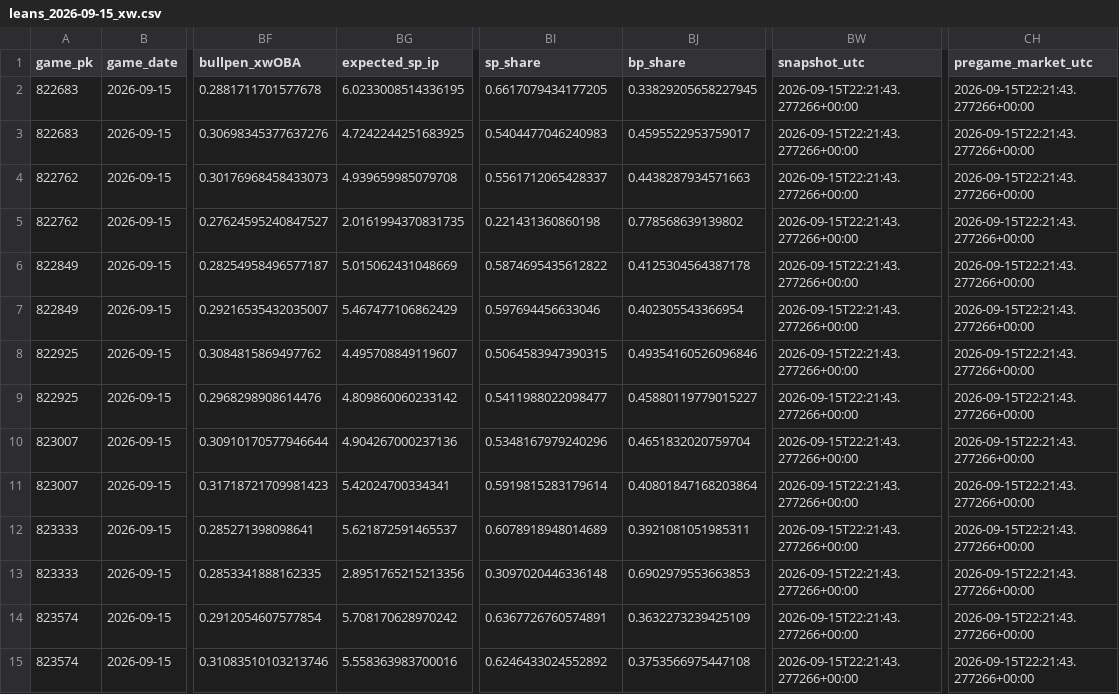
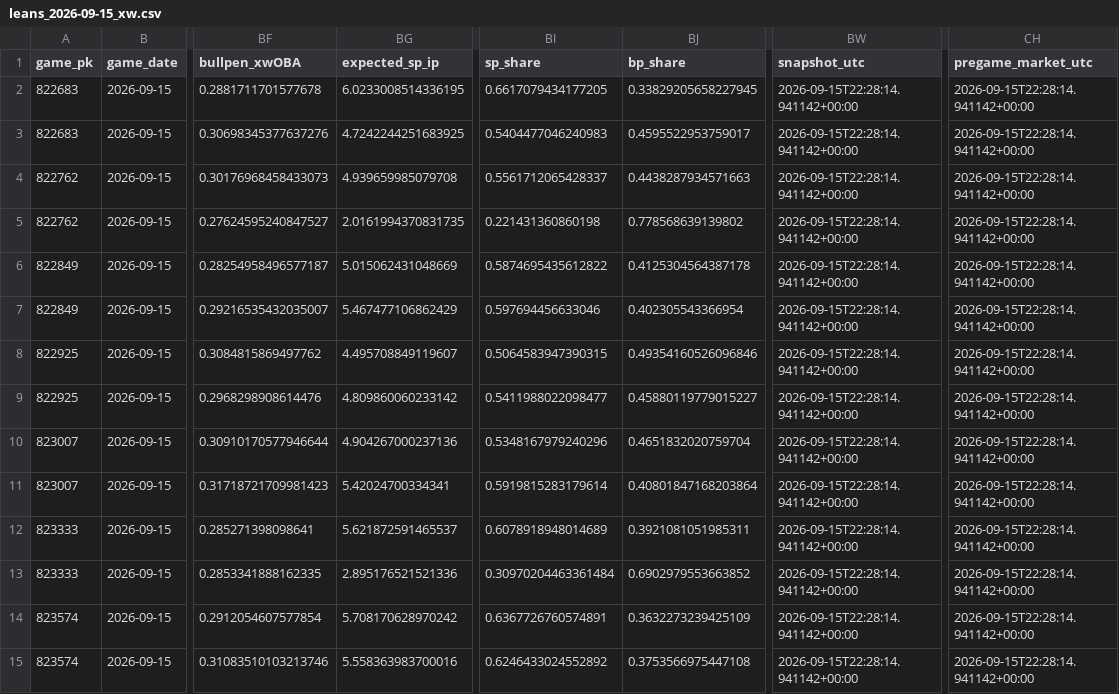
Before and after one commit to Dave356w/Dave356w, a CSV file: data/leans_2026-09-15_xw.csv, drawn as a sheet; only a part is shown, gaps mark what is left out; the diff covers the shown part only; the diff names each change by its address in the sheet, - before the commit and + after, or states it on an @@ line.

```diff
--- a/data/leans_2026-09-15_xw.csv
+++ b/data/leans_2026-09-15_xw.csv
-BW2:BW15 (snapshot_utc): 2026-09-15T22:21:43.277266+00:00
+BW2:BW15 (snapshot_utc): 2026-09-15T22:28:14.941142+00:00
-CH2:CH15 (pregame_market_utc): 2026-09-15T22:21:43.277266+00:00
+CH2:CH15 (pregame_market_utc): 2026-09-15T22:28:14.941142+00:00
-BG13 (expected_sp_ip): 2.8951765215213356
+BG13 (expected_sp_ip): 2.895176521521336
-BI13 (sp_share): 0.3097020446336148
+BI13 (sp_share): 0.30970204463361484
-BJ13 (bp_share): 0.6902979553663853
+BJ13 (bp_share): 0.6902979553663852
```
Also changed, not shown: 56 edited cells elsewhere in this file, data/hitters_2026-09-15_xw.csv, data/leans_2026-09-15_pl.csv, 2 other files.
